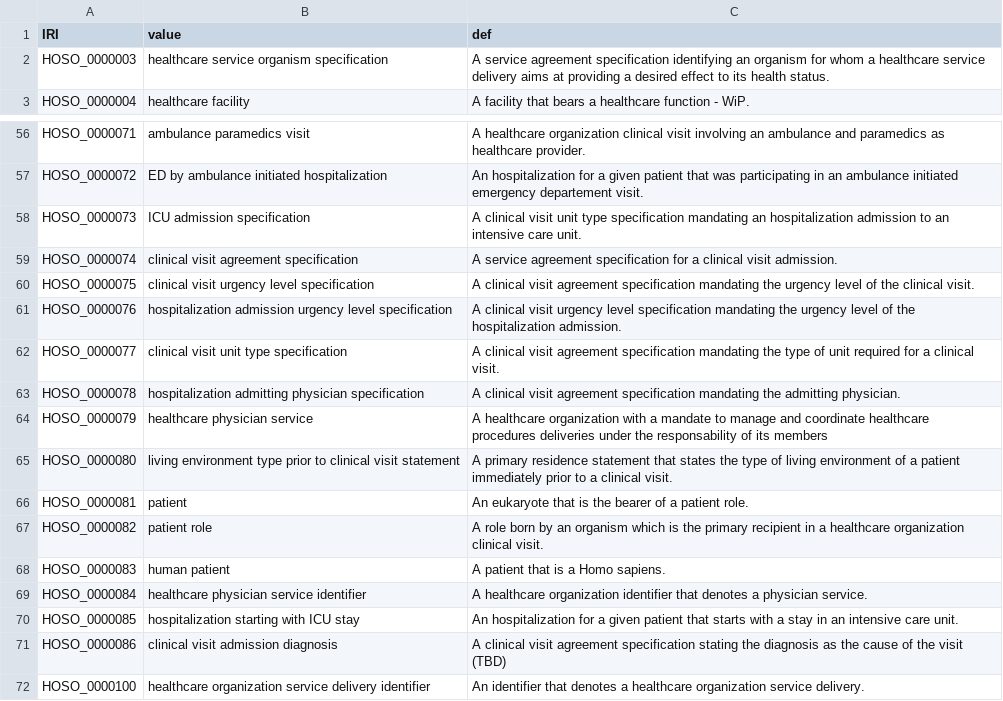
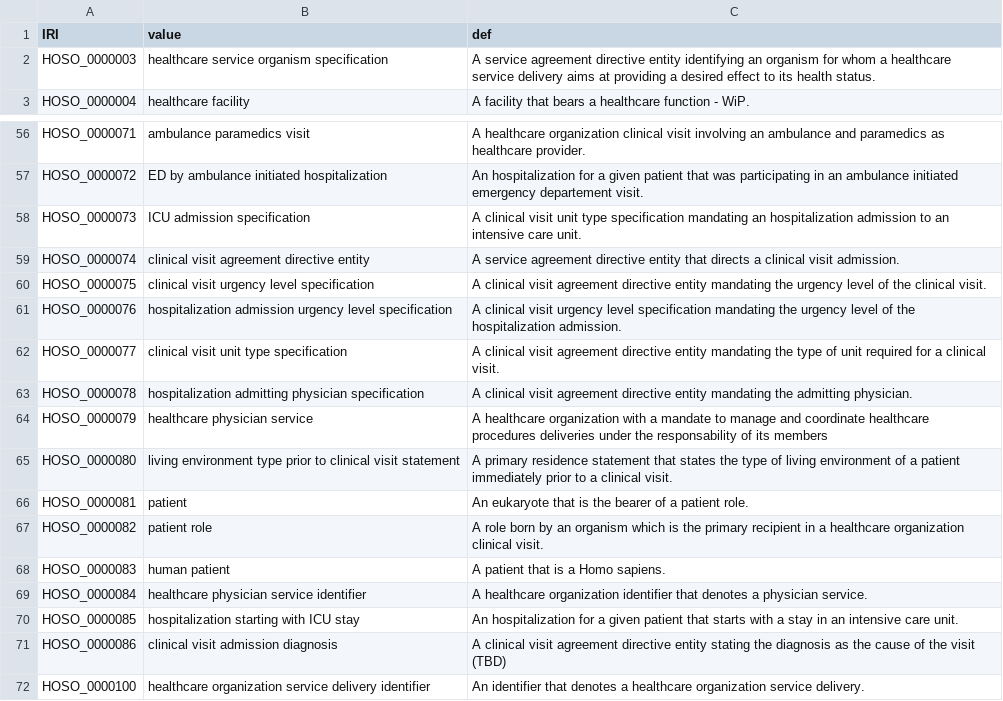
Before and after one commit to OpenLHS/HOSO, a CSV file: src/ontology/reports/base-classes-report.csv, drawn as a sheet; only a part is shown, gaps mark what is left out.

Commit message:
Hospitalization and human clinical visit specified patient updated

```diff
--- a/src/ontology/reports/base-classes-report.csv
+++ b/src/ontology/reports/base-classes-report.csv
@@ -1,3 +1,3 @@
 IRI,value,def
-HOSO_0000003,healthcare service organism specification,A service agreement specification identifying an organism for whom a healthcare service delivery aims at providing a desired effect to its health status.
+HOSO_0000003,healthcare service organism specification,A service agreement directive entity identifying an organism for whom a healthcare service delivery aims at providing a desired effect to its health status.
 HOSO_0000004,healthcare facility,A facility that bears a healthcare function - WiP.
@@ -59,7 +59,7 @@ HOSO_0000072,ED by ambulance initiated hospitalization,An hospitalization for a
 HOSO_0000073,ICU admission specification,A clinical visit unit type specification mandating an hospitalization admission to an intensive care unit.
-HOSO_0000074,clinical visit agreement specification,A service agreement specification for a clinical visit admission.
-HOSO_0000075,clinical visit urgency level specification,A clinical visit agreement specification mandating the urgency level of the clinical visit.
+HOSO_0000074,clinical visit agreement directive entity,A service agreement directive entity that directs a clinical visit admission.
+HOSO_0000075,clinical visit urgency level specification,A clinical visit agreement directive entity mandating the urgency level of the clinical visit.
 HOSO_0000076,hospitalization admission urgency level specification,A clinical visit urgency level specification mandating the urgency level of the hospitalization admission.
-HOSO_0000077,clinical visit unit type specification,A clinical visit agreement specification mandating the type of unit required for a clinical visit.
-HOSO_0000078,hospitalization admitting physician specification,A clinical visit agreement specification mandating the admitting physician.
+HOSO_0000077,clinical visit unit type specification,A clinical visit agreement directive entity mandating the type of unit required for a clinical visit.
+HOSO_0000078,hospitalization admitting physician specification,A clinical visit agreement directive entity mandating the admitting physician.
 HOSO_0000079,healthcare physician service,A healthcare organization with a mandate to manage and coordinate healthcare procedures deliveries under the responsability of its members
@@ -71,3 +71,3 @@ HOSO_0000084,healthcare physician service identifier,A healthcare organization i
 HOSO_0000085,hospitalization starting with ICU stay,An hospitalization for a given patient that starts with a stay in an intensive care unit.
-HOSO_0000086,clinical visit admission diagnosis,A clinical visit agreement specification stating the diagnosis as the cause of the visit (TBD)
+HOSO_0000086,clinical visit admission diagnosis,A clinical visit agreement directive entity stating the diagnosis as the cause of the visit (TBD)
 HOSO_0000100,healthcare organization service delivery identifier,An identifier that denotes a healthcare organization service delivery.
```
Also changed, not shown: src/ontology/reports/HOSO-edit.owl-obo-report.tsv, src/ontology/subsets/OpenLHS-H.tsv, 11 other files.
